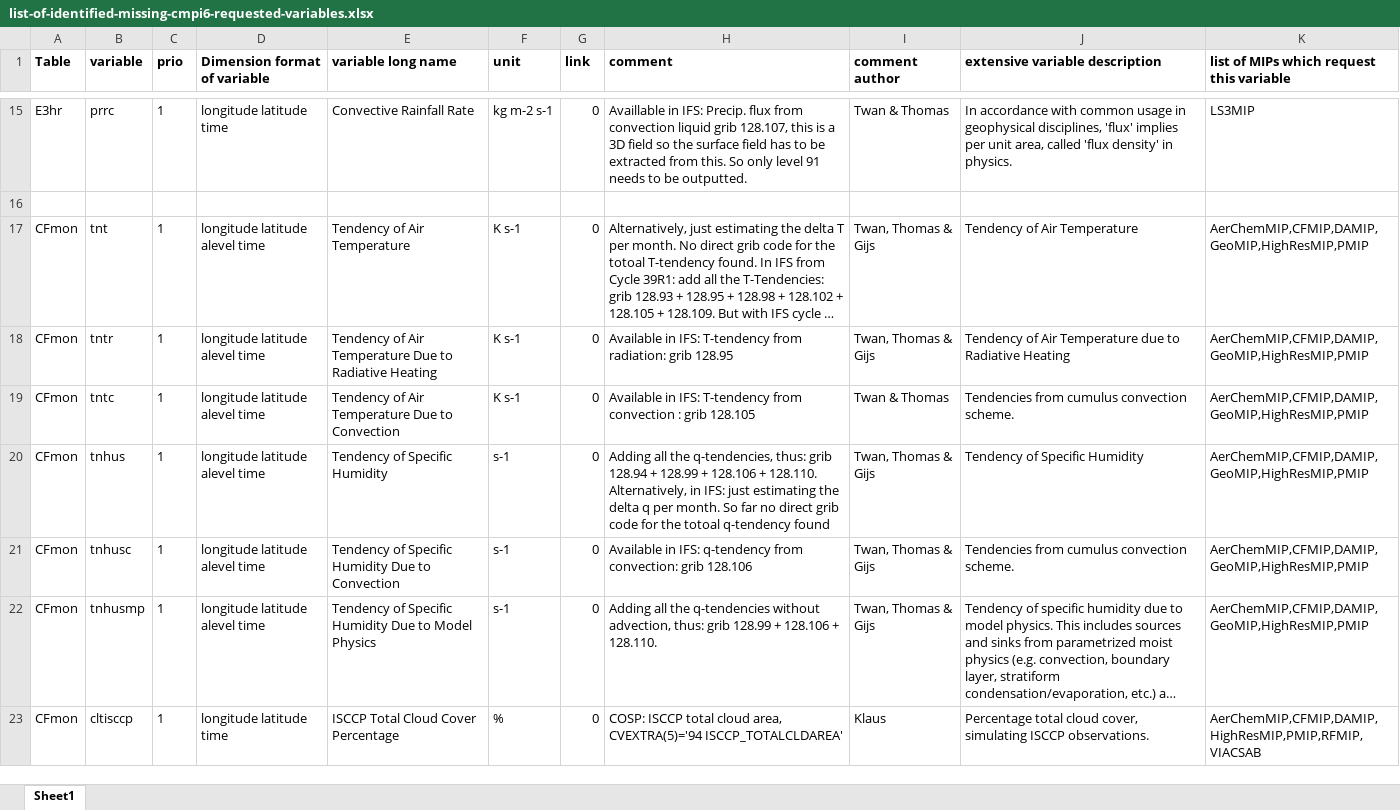
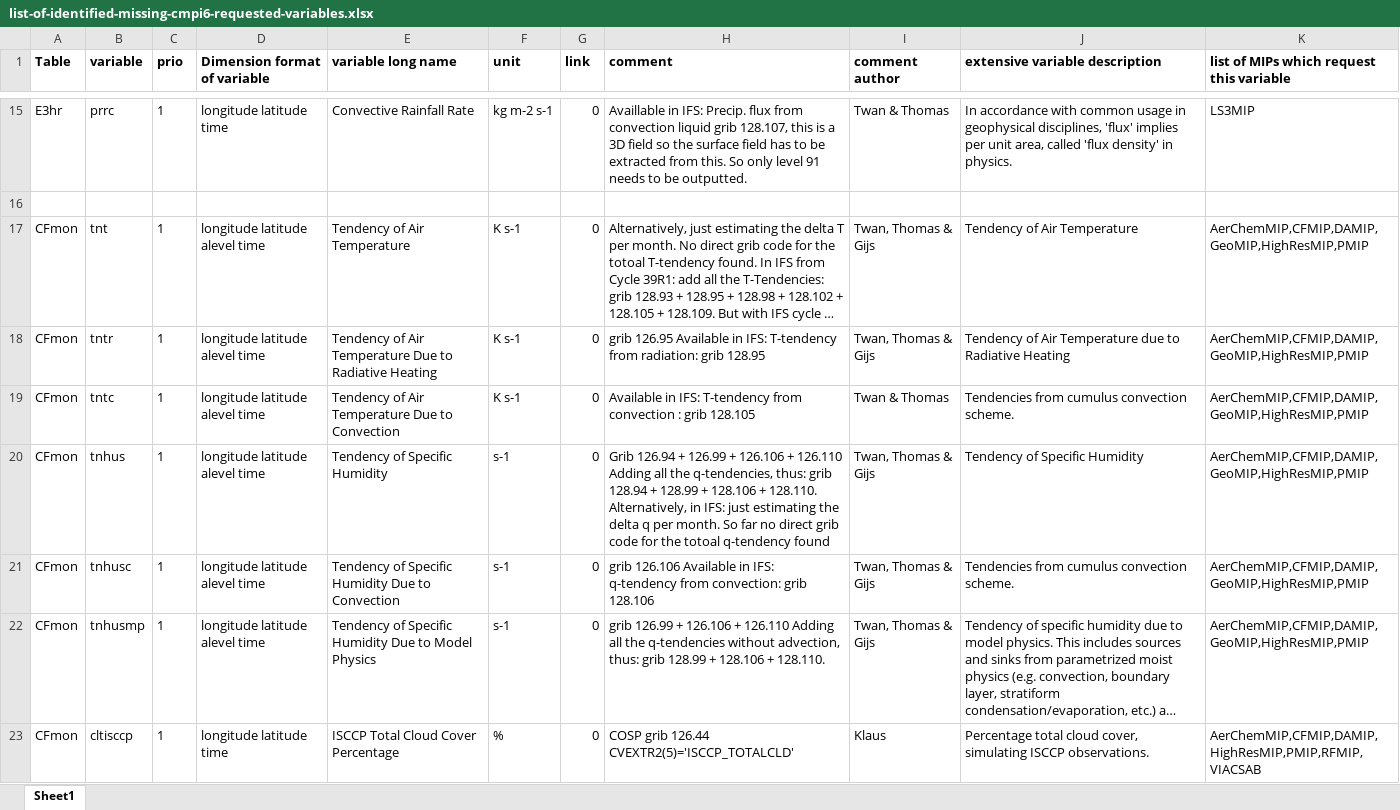
Before and after one commit to EC-Earth/ece2cmor3, an Excel workbook: ece2cmor3/resources/list-of-identified-missing-cmpi6-requested-variables.xlsx, sheet Sheet1, drawn as a sheet; only a part is shown, gaps mark what is left out; long unchanged cells end in …; values as stored, in another font and other column widths than the file's, no borders; the diff covers the shown part only; the diff names each change by its address in the sheet, - before the commit and + after, or states it on an @@ line.

```diff
--- a/ece2cmor3/resources/list-of-identified-missing-cmpi6-requested-variables.xlsx (sheet Sheet1)
+++ b/ece2cmor3/resources/list-of-identified-missing-cmpi6-requested-variables.xlsx (sheet Sheet1)
-H18 (comment): Available in…
+H18 (comment): grib 126.95 Available in…
-H20 (comment): Adding all…
+H20 (comment): Grib 126.94 + 126.99 + 126.106 + 126.110 Adding all…
-H21 (comment): Available in…
+H21 (comment): grib 126.106 Available in…
-H22 (comment): Adding all…
+H22 (comment): grib 126.99 + 126.106 + 126.110 Adding all…
-H23 (comment): COSP: ISCCP total cloud area, CVEXTRA(5)='94 ISCCP_TOTALCLDAREA'
+H23 (comment): COSP grib 126.44 CVEXTR2(5)='ISCCP_TOTALCLD'
```
Also changed, not shown: 4 added rows, 3 removed rows and 36 edited cells elsewhere in this sheet, formulas that keep their value, ece2cmor3/resources/list-of-ignored-cmpi6-requested-variables.xlsx.
